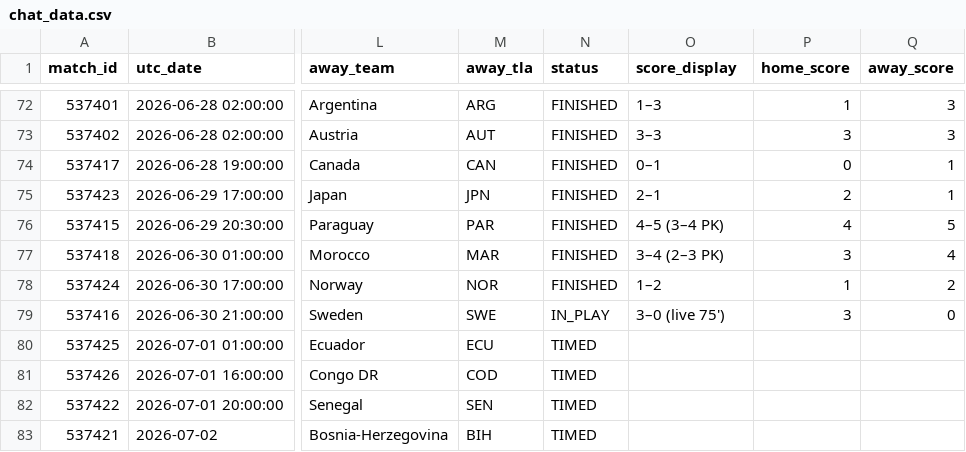
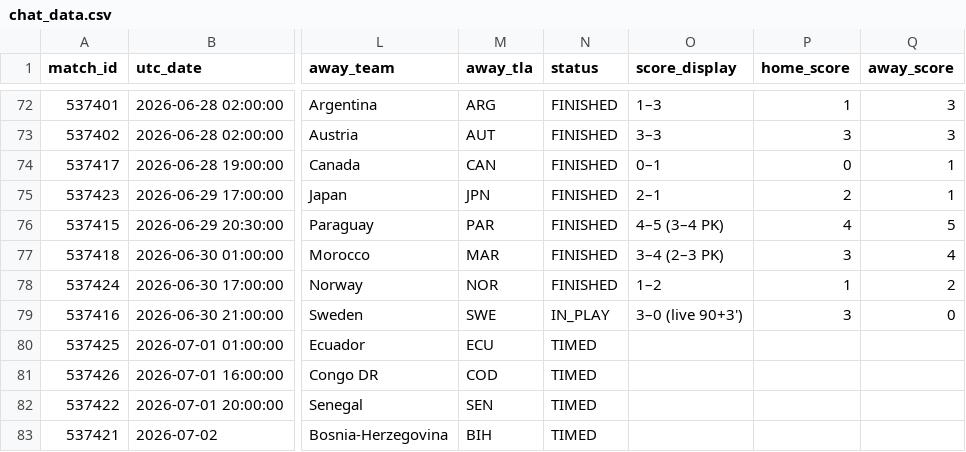
Before and after one commit to smach/worldcup26, a CSV file: data/chat_data.csv, drawn as a sheet; only a part is shown, gaps mark what is left out; the diff names each change by its address in the sheet, - before the commit and + after, or states it on an @@ line.

```diff
--- a/data/chat_data.csv
+++ b/data/chat_data.csv
-O79 (score_display): 3–0 (live 75')
+O79 (score_display): 3–0 (live 90+3')
```
Also changed, not shown: 6 other files.
